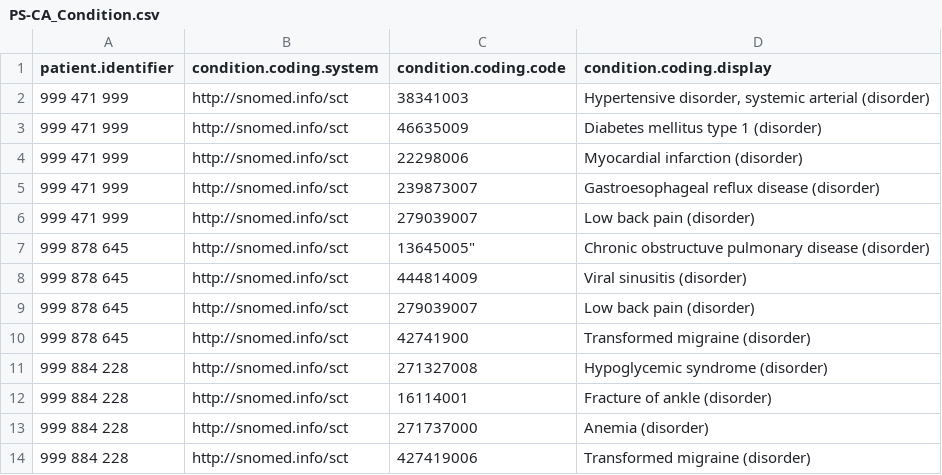
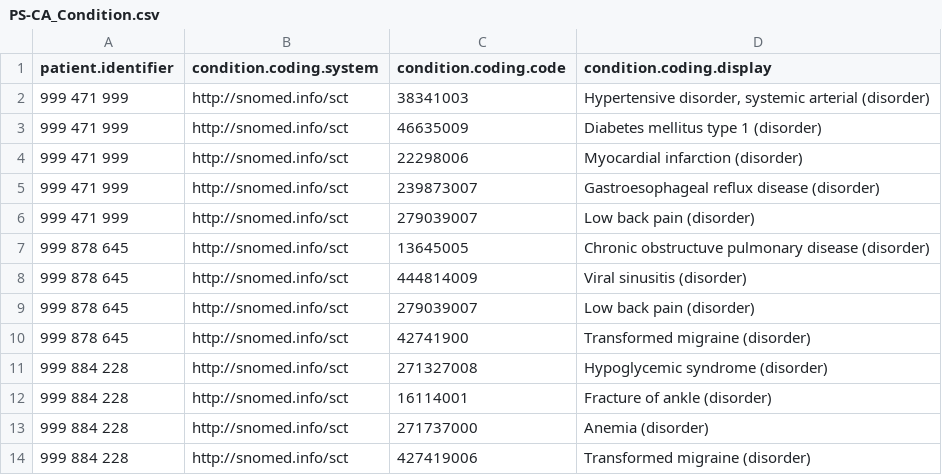
Before and after one commit to ITNurse/patient-summary-app, a CSV file: data/PS-CA_Condition.csv, drawn as a sheet; only a part is shown.

```diff
--- a/data/PS-CA_Condition.csv
+++ b/data/PS-CA_Condition.csv
@@ -6,3 +6,3 @@
 "999 471 999","http://snomed.info/sct","279039007","Low back pain (disorder)"
-"999 878 645","http://snomed.info/sct",13645005","Chronic obstructuve pulmonary disease (disorder)"
+"999 878 645","http://snomed.info/sct","13645005","Chronic obstructuve pulmonary disease (disorder)"
 "999 878 645","http://snomed.info/sct","444814009","Viral sinusitis (disorder)"
```
Also changed, not shown: 11 other files.
